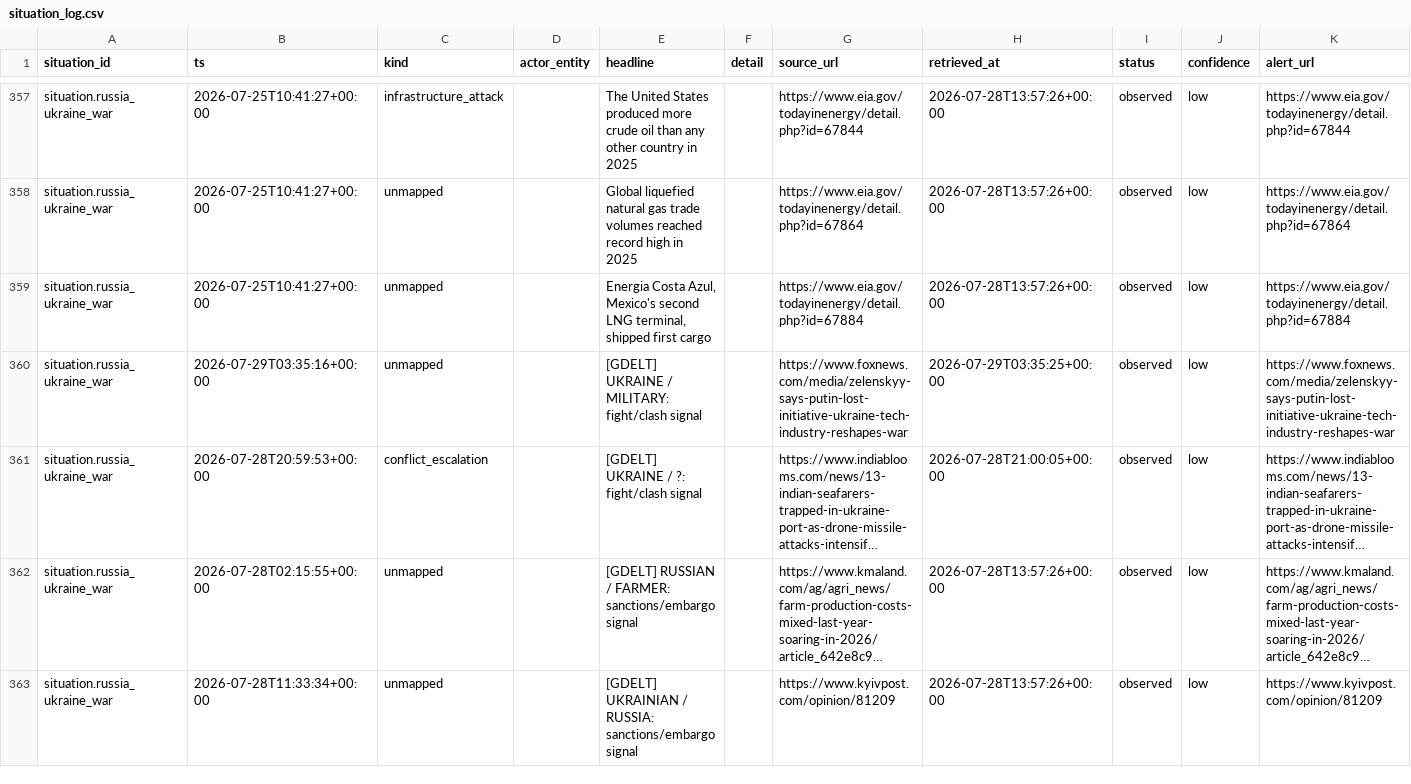
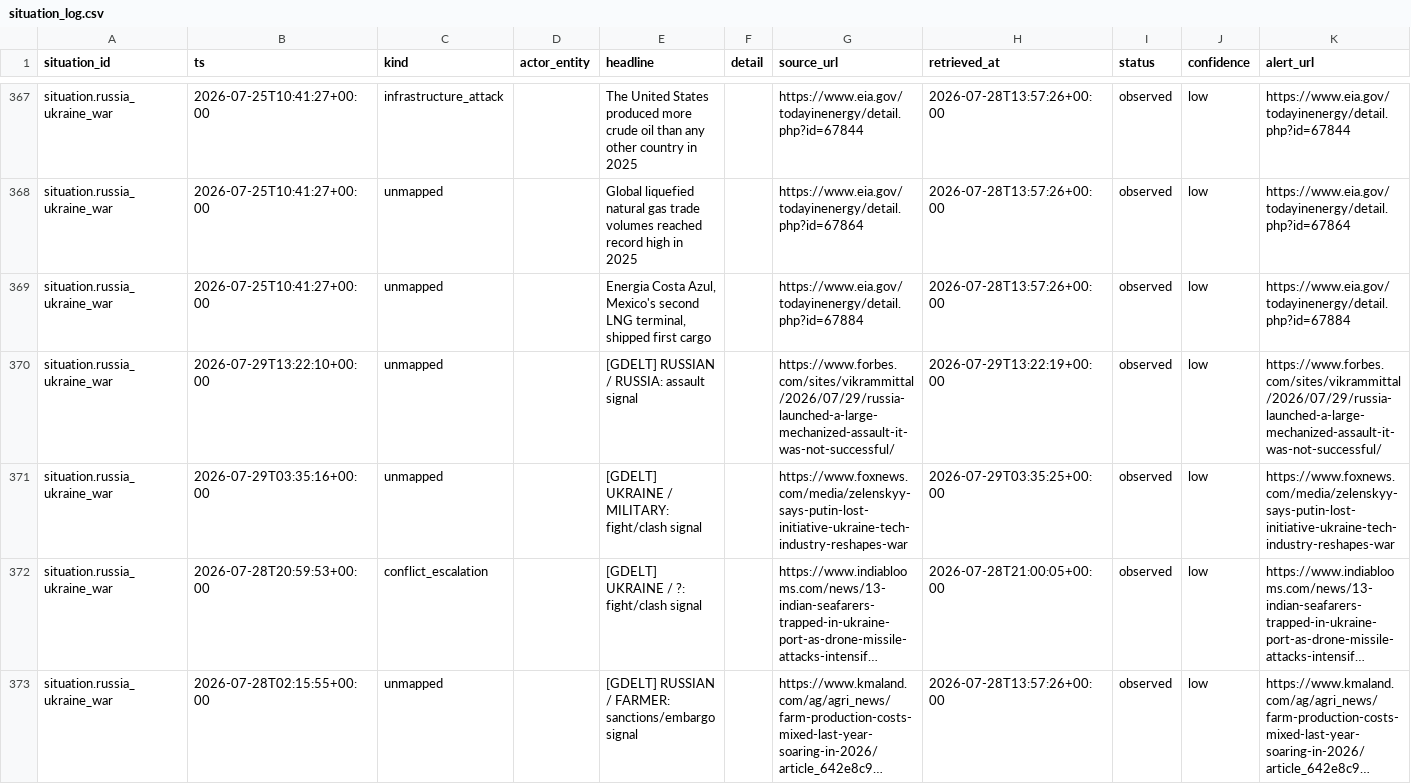
Before and after one commit to josephdelany/ripple-engine, a CSV file: data/state/situation_log.csv, drawn as a sheet; only a part is shown, gaps mark what is left out; the shorter side is filled out with more unchanged rows; long unchanged cells end in …; rows hold the shown columns only; the diff covers the shown part only; the diff names each change by its address in the sheet, - before the commit and + after, or states it on an @@ line.

```diff
--- a/data/state/situation_log.csv
+++ b/data/state/situation_log.csv
+row 370: situation.russia_ukraine_war | 2026-07-29T13:22:10+00:00 | unmapped |  | [GDELT] RUSSIAN / RUSSIA: assault signal |  | https://www.forbes.com/sites/vikrammittal/2026/07/29/russia-launched-a-large-mechanized-assault-it-was-not-successful/ | 2026-07-29T13:22:19+00:00 | observed | low | https://www.forbes.com/sites/vikrammittal/2026/07/29/russia-launched-a-large-mechanized-assault-it-was-not-successful/
```
Also changed, not shown: 13 added rows elsewhere in this file, 2 other files.
